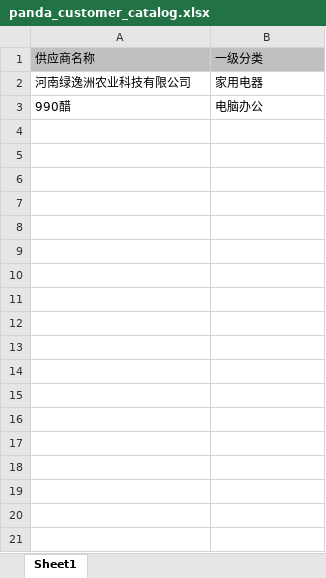
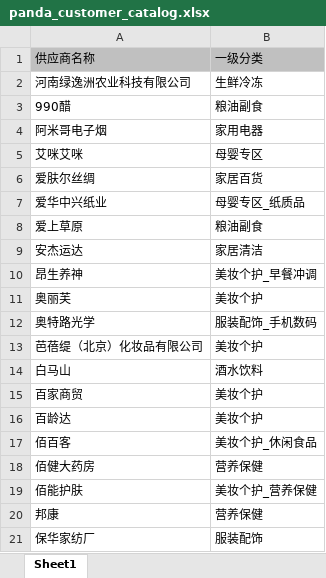
Before and after one commit to chengdg/weizoom-panda, an Excel workbook: account/management/upload_file/panda_customer_catalog.xlsx, sheet Sheet1, drawn as a sheet; only a part is shown; values as stored, in another font and other column widths than the file's, no borders; the diff covers the shown part only; the diff names each change by its address in the sheet, - before the commit and + after, or states it on an @@ line.

```diff
--- a/account/management/upload_file/panda_customer_catalog.xlsx (sheet Sheet1)
+++ b/account/management/upload_file/panda_customer_catalog.xlsx (sheet Sheet1)
-B2: 家用电器
+B2: 生鲜冷冻
-B3: 电脑办公
+B3: 粮油副食
+row 4: 阿米哥电子烟 | 家用电器
+row 5: 艾咪艾咪 | 母婴专区
+row 6: 爱肤尔丝绸 | 家居百货
+row 7: 爱华中兴纸业 | 母婴专区_纸质品
+row 8: 爱上草原 | 粮油副食
+row 9: 安杰运达 | 家居清洁
+row 10: 昂生养神 | 美妆个护_早餐冲调
+row 11: 奥丽芙 | 美妆个护
+row 12: 奥特路光学 | 服装配饰_手机数码
+row 13: 芭蓓缇（北京）化妆品有限公司 | 美妆个护
+row 14: 白马山 | 酒水饮料
+row 15: 百家商贸 | 美妆个护
+row 16: 百龄达 | 美妆个护
+row 17: 佰百客 | 美妆个护_休闲食品
+row 18: 佰健大药房 | 营养保健
+row 19: 佰能护肤 | 美妆个护_营养保健
+row 20: 邦康 | 营养保健
+row 21: 保华家纺厂 | 服装配饰
```
Also changed, not shown: 318 added rows elsewhere in this sheet, 1 other file.
